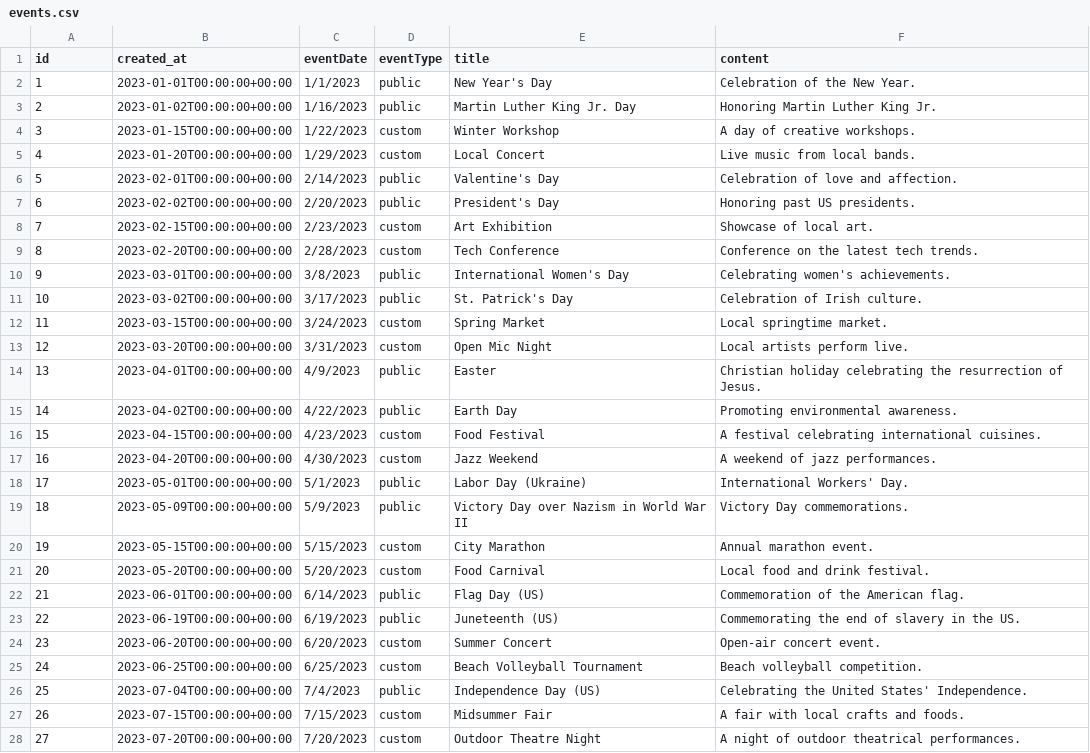
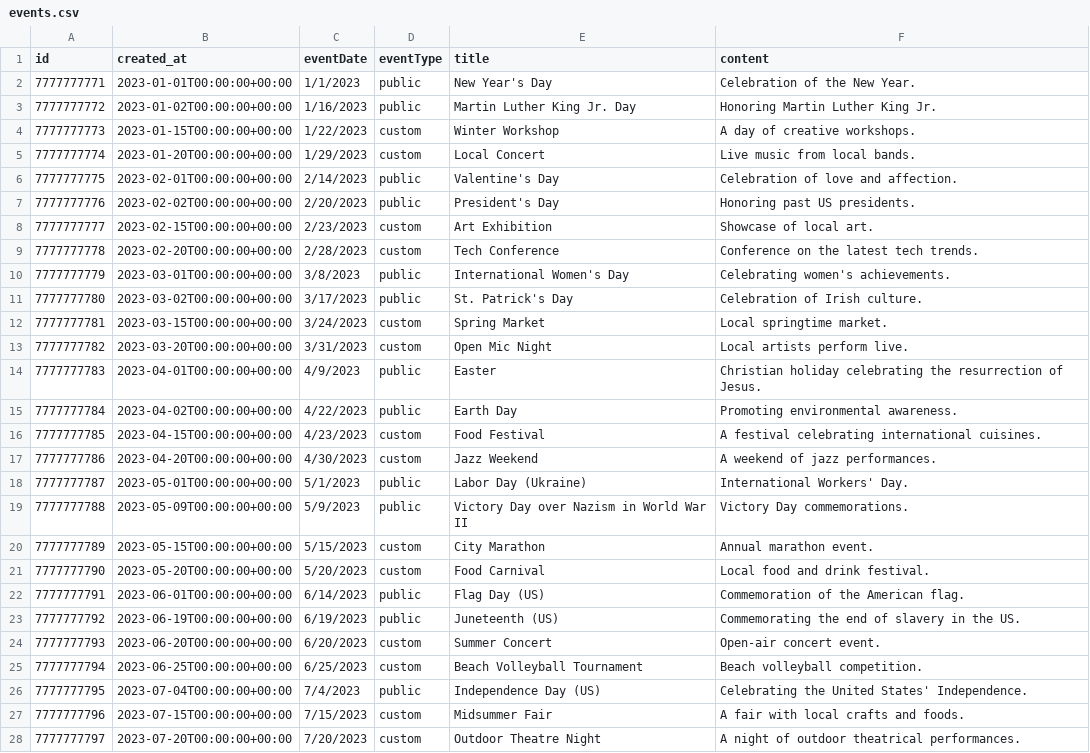
Before and after one commit to KosSid/event_calendar, a CSV file: events.csv, drawn as a sheet; only a part is shown; the diff covers the shown part only.

```diff
--- a/events.csv
+++ b/events.csv
@@ -1,28 +1,28 @@
 id,created_at,eventDate,eventType,title,content
-1,2023-01-01T00:00:00+00:00,1/1/2023,public,New Year's Day,Celebration of the New Year.
-2,2023-01-02T00:00:00+00:00,1/16/2023,public,Martin Luther King Jr. Day,Honoring Martin Luther King Jr.
-3,2023-01-15T00:00:00+00:00,1/22/2023,custom,Winter Workshop,A day of creative workshops.
-4,2023-01-20T00:00:00+00:00,1/29/2023,custom,Local Concert,Live music from local bands.
-5,2023-02-01T00:00:00+00:00,2/14/2023,public,Valentine's Day,Celebration of love and affection.
-6,2023-02-02T00:00:00+00:00,2/20/2023,public,President's Day,Honoring past US presidents.
-7,2023-02-15T00:00:00+00:00,2/23/2023,custom,Art Exhibition,Showcase of local art.
-8,2023-02-20T00:00:00+00:00,2/28/2023,custom,Tech Conference,Conference on the latest tech trends.
-9,2023-03-01T00:00:00+00:00,3/8/2023,public,International Women's Day,Celebrating women's achievements.
-10,2023-03-02T00:00:00+00:00,3/17/2023,public,St. Patrick's Day,Celebration of Irish culture.
-11,2023-03-15T00:00:00+00:00,3/24/2023,custom,Spring Market,Local springtime market.
-12,2023-03-20T00:00:00+00:00,3/31/2023,custom,Open Mic Night,Local artists perform live.
-13,2023-04-01T00:00:00+00:00,4/9/2023,public,Easter,Christian holiday celebrating the resurrection of Jesus.
-14,2023-04-02T00:00:00+00:00,4/22/2023,public,Earth Day,Promoting environmental awareness.
-15,2023-04-15T00:00:00+00:00,4/23/2023,custom,Food Festival,A festival celebrating international cuisines.
-16,2023-04-20T00:00:00+00:00,4/30/2023,custom,Jazz Weekend,A weekend of jazz performances.
-17,2023-05-01T00:00:00+00:00,5/1/2023,public,Labor Day (Ukraine),International Workers' Day.
-18,2023-05-09T00:00:00+00:00,5/9/2023,public,Victory Day over Nazism in World War II,Victory Day commemorations.
-19,2023-05-15T00:00:00+00:00,5/15/2023,custom,City Marathon,Annual marathon event.
-20,2023-05-20T00:00:00+00:00,5/20/2023,custom,Food Carnival,Local food and drink festival.
-21,2023-06-01T00:00:00+00:00,6/14/2023,public,Flag Day (US),Commemoration of the American flag.
-22,2023-06-19T00:00:00+00:00,6/19/2023,public,Juneteenth (US),Commemorating the end of slavery in the US.
-23,2023-06-20T00:00:00+00:00,6/20/2023,custom,Summer Concert,Open-air concert event.
-24,2023-06-25T00:00:00+00:00,6/25/2023,custom,Beach Volleyball Tournament,Beach volleyball competition.
-25,2023-07-04T00:00:00+00:00,7/4/2023,public,Independence Day (US),Celebrating the United States' Independence.
-26,2023-07-15T00:00:00+00:00,7/15/2023,custom,Midsummer Fair,A fair with local crafts and foods.
-27,2023-07-20T00:00:00+00:00,7/20/2023,custom,Outdoor Theatre Night,A night of outdoor theatrical performances.
+7777777771,2023-01-01T00:00:00+00:00,1/1/2023,public,New Year's Day,Celebration of the New Year.
+7777777772,2023-01-02T00:00:00+00:00,1/16/2023,public,Martin Luther King Jr. Day,Honoring Martin Luther King Jr.
+7777777773,2023-01-15T00:00:00+00:00,1/22/2023,custom,Winter Workshop,A day of creative workshops.
+7777777774,2023-01-20T00:00:00+00:00,1/29/2023,custom,Local Concert,Live music from local bands.
+7777777775,2023-02-01T00:00:00+00:00,2/14/2023,public,Valentine's Day,Celebration of love and affection.
+7777777776,2023-02-02T00:00:00+00:00,2/20/2023,public,President's Day,Honoring past US presidents.
+7777777777,2023-02-15T00:00:00+00:00,2/23/2023,custom,Art Exhibition,Showcase of local art.
+7777777778,2023-02-20T00:00:00+00:00,2/28/2023,custom,Tech Conference,Conference on the latest tech trends.
+7777777779,2023-03-01T00:00:00+00:00,3/8/2023,public,International Women's Day,Celebrating women's achievements.
+7777777780,2023-03-02T00:00:00+00:00,3/17/2023,public,St. Patrick's Day,Celebration of Irish culture.
+7777777781,2023-03-15T00:00:00+00:00,3/24/2023,custom,Spring Market,Local springtime market.
+7777777782,2023-03-20T00:00:00+00:00,3/31/2023,custom,Open Mic Night,Local artists perform live.
+7777777783,2023-04-01T00:00:00+00:00,4/9/2023,public,Easter,Christian holiday celebrating the resurrection of Jesus.
+7777777784,2023-04-02T00:00:00+00:00,4/22/2023,public,Earth Day,Promoting environmental awareness.
+7777777785,2023-04-15T00:00:00+00:00,4/23/2023,custom,Food Festival,A festival celebrating international cuisines.
+7777777786,2023-04-20T00:00:00+00:00,4/30/2023,custom,Jazz Weekend,A weekend of jazz performances.
+7777777787,2023-05-01T00:00:00+00:00,5/1/2023,public,Labor Day (Ukraine),International Workers' Day.
+7777777788,2023-05-09T00:00:00+00:00,5/9/2023,public,Victory Day over Nazism in World War II,Victory Day commemorations.
+7777777789,2023-05-15T00:00:00+00:00,5/15/2023,custom,City Marathon,Annual marathon event.
+7777777790,2023-05-20T00:00:00+00:00,5/20/2023,custom,Food Carnival,Local food and drink festival.
+7777777791,2023-06-01T00:00:00+00:00,6/14/2023,public,Flag Day (US),Commemoration of the American flag.
+7777777792,2023-06-19T00:00:00+00:00,6/19/2023,public,Juneteenth (US),Commemorating the end of slavery in the US.
+7777777793,2023-06-20T00:00:00+00:00,6/20/2023,custom,Summer Concert,Open-air concert event.
+7777777794,2023-06-25T00:00:00+00:00,6/25/2023,custom,Beach Volleyball Tournament,Beach volleyball competition.
+7777777795,2023-07-04T00:00:00+00:00,7/4/2023,public,Independence Day (US),Celebrating the United States' Independence.
+7777777796,2023-07-15T00:00:00+00:00,7/15/2023,custom,Midsummer Fair,A fair with local crafts and foods.
+7777777797,2023-07-20T00:00:00+00:00,7/20/2023,custom,Outdoor Theatre Night,A night of outdoor theatrical performances.
```
Also changed, not shown: 31 edited cells elsewhere in this file, 18 other files.
